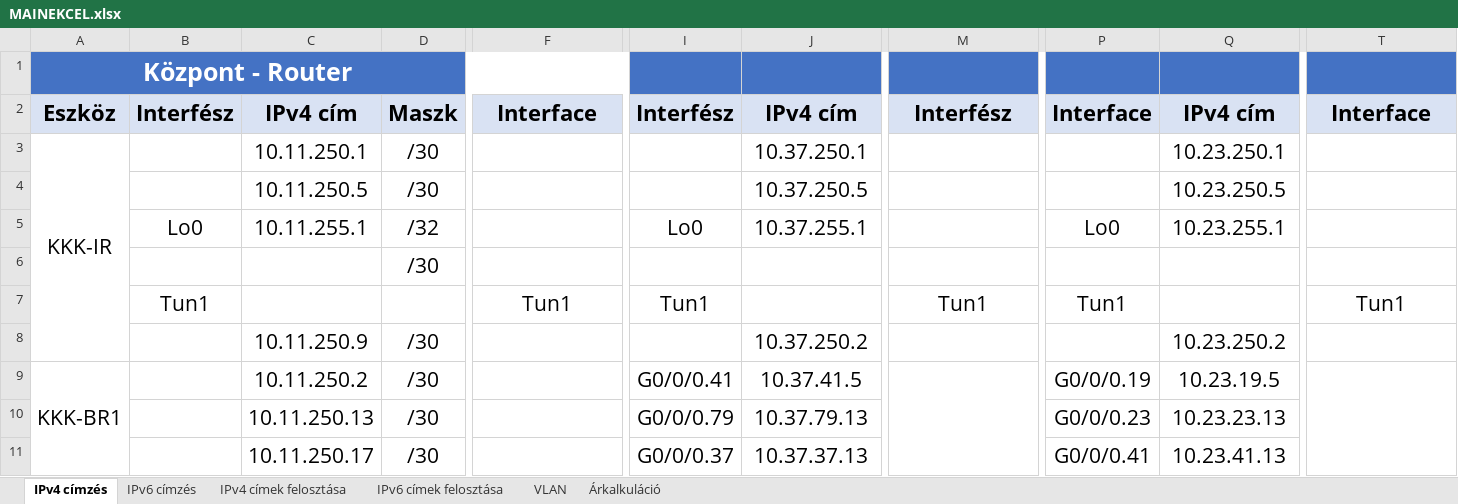
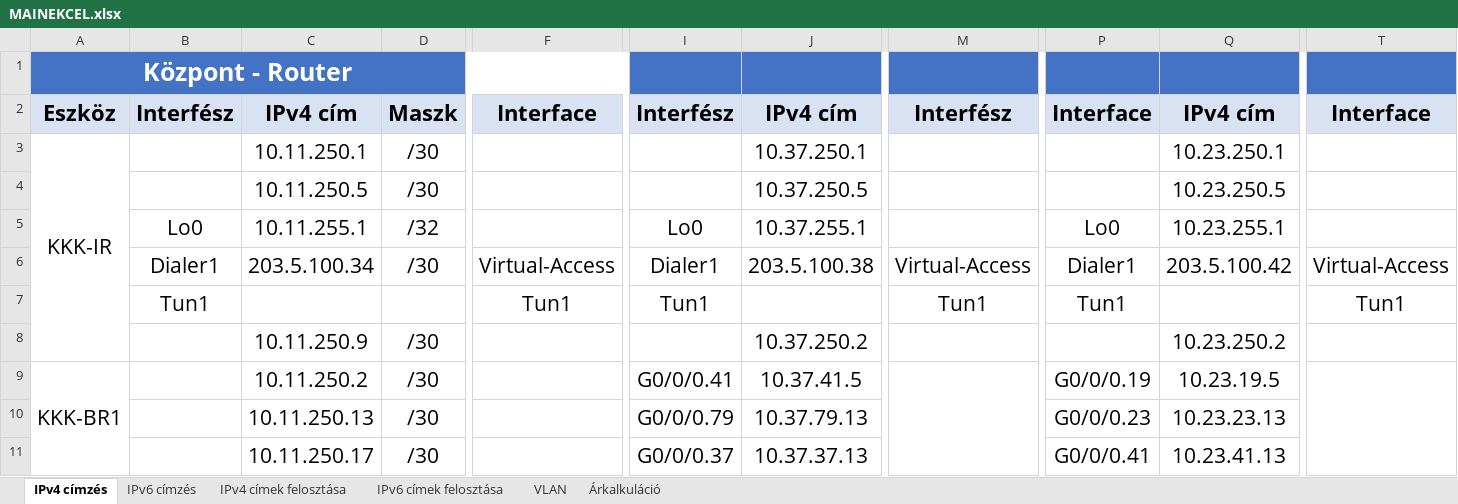
Before and after one commit to Tekergo2004/KihagyhatatlanKincsek, an Excel workbook: egyeb-fileok/MAINEKCEL.xlsx, sheet IPv4 címzés, drawn as a sheet; only a part is shown, gaps mark what is left out; values as stored, in another font and other column widths than the file's, no borders; conditional formats not drawn; the diff names each change by its address in the sheet, - before the commit and + after, or states it on an @@ line.

```diff
--- a/egyeb-fileok/MAINEKCEL.xlsx (sheet IPv4 címzés)
+++ b/egyeb-fileok/MAINEKCEL.xlsx (sheet IPv4 címzés)
-B6: (empty)
+B6: Dialer1
-C6: (empty)
+C6: 203.5.100.34
-F6: (empty)
+F6: Virtual-Access
-I6: (empty)
+I6: Dialer1
-J6: (empty)
+J6: 203.5.100.38
-M6: (empty)
+M6: Virtual-Access
-P6: (empty)
+P6: Dialer1
-Q6: (empty)
+Q6: 203.5.100.42
-T6: (empty)
+T6: Virtual-Access
```
Also changed, not shown: sheet IPv6 címzés.
